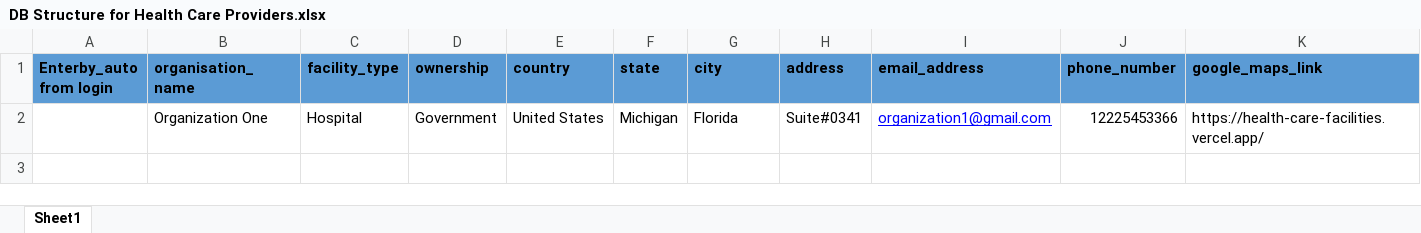
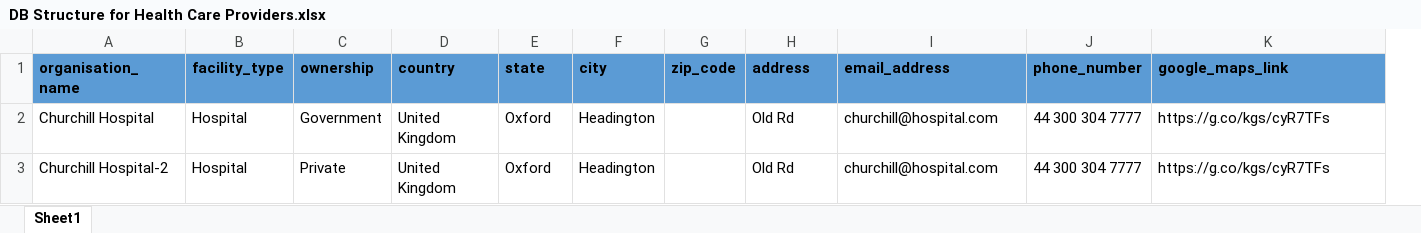
Before and after one commit to nxtgenwebsites/global-care-givers, an Excel workbook: assets/DB Structure for Health Care Providers.xlsx, sheet Sheet1, drawn as a sheet; only a part is shown; values as stored, in another font and other column widths than the file's, no borders; removed rows and columns are numbered as before the commit, all else as after; rows hold the shown columns only; the diff names each change by its address in the sheet, - before the commit and + after, or states it on an @@ line.

```diff
--- a/assets/DB Structure for Health Care Providers.xlsx (sheet Sheet1)
+++ b/assets/DB Structure for Health Care Providers.xlsx (sheet Sheet1)
-column A (Enterby_auto from login), empty
+column G (zip_code), empty
-row 2:  | Organization One | Hospital | Government | United States | Michigan | Florida | Suite#0341 | organization1@gmail.com | 12225453366 | https://health-care-facilities.vercel.app/
+row 2: Churchill Hospital | Hospital | Government | United Kingdom | Oxford | Headington |  | Old Rd | churchill@hospital.com | 44 300 304 7777 | https://g.co/kgs/cyR7TFs
+row 3: Churchill Hospital-2 | Hospital | Private | United Kingdom | Oxford | Headington |  | Old Rd | churchill@hospital.com | 44 300 304 7777 | https://g.co/kgs/cyR7TFs
```
Also changed, not shown: 1 other file.
